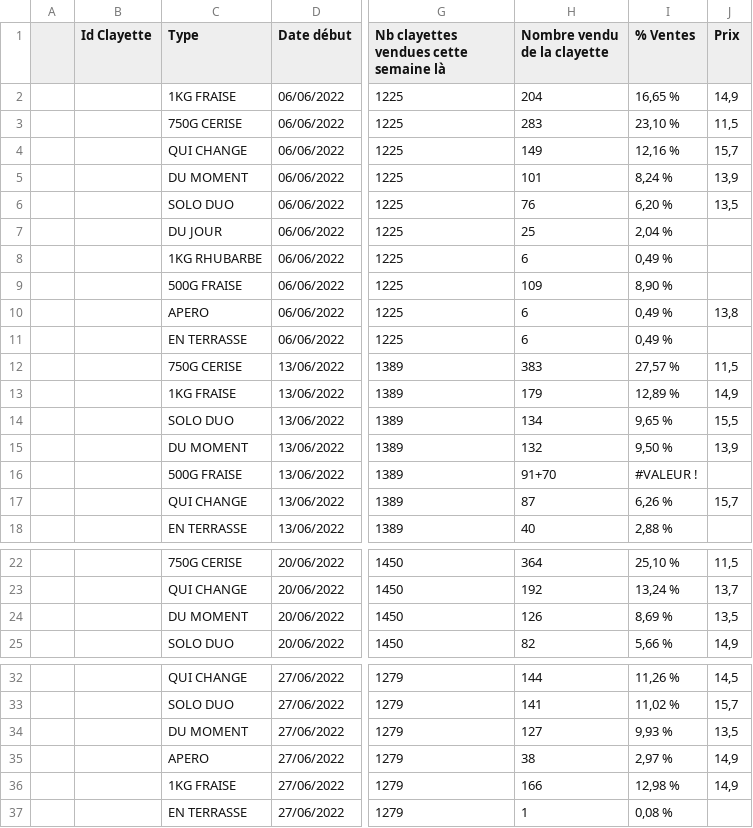
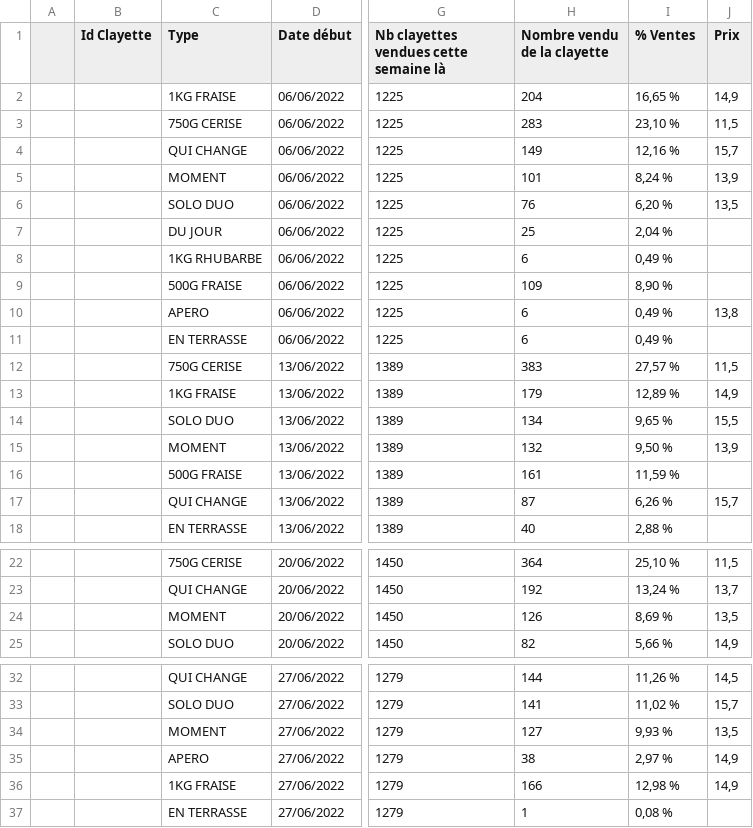
Before and after one commit to Benhalor/clayette-data, a CSV file: data/09-juin22.csv, drawn as a sheet; only a part is shown, gaps mark what is left out; the diff names each change by its address in the sheet, - before the commit and + after, or states it on an @@ line.

```diff
--- a/data/09-juin22.csv
+++ b/data/09-juin22.csv
-C5 (Type): DU MOMENT
+C5 (Type): MOMENT
-C15 (Type): DU MOMENT
+C15 (Type): MOMENT
-H16 (Nombre vendu de la clayette): 91+70
+H16 (Nombre vendu de la clayette): 161
-I16 (% Ventes): #VALEUR !
+I16 (% Ventes): 11,59 %
-C24 (Type): DU MOMENT
+C24 (Type): MOMENT
-C34 (Type): DU MOMENT
+C34 (Type): MOMENT
```
Also changed, not shown: data/10-juillet22.csv, data/11-aout22.csv, 14 other files.
